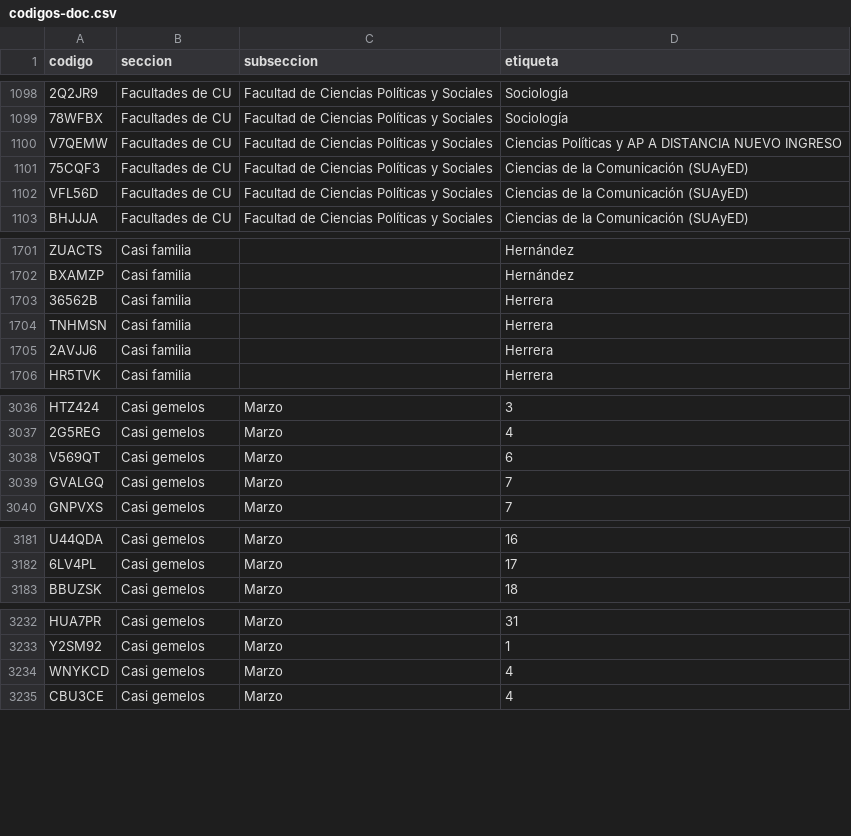
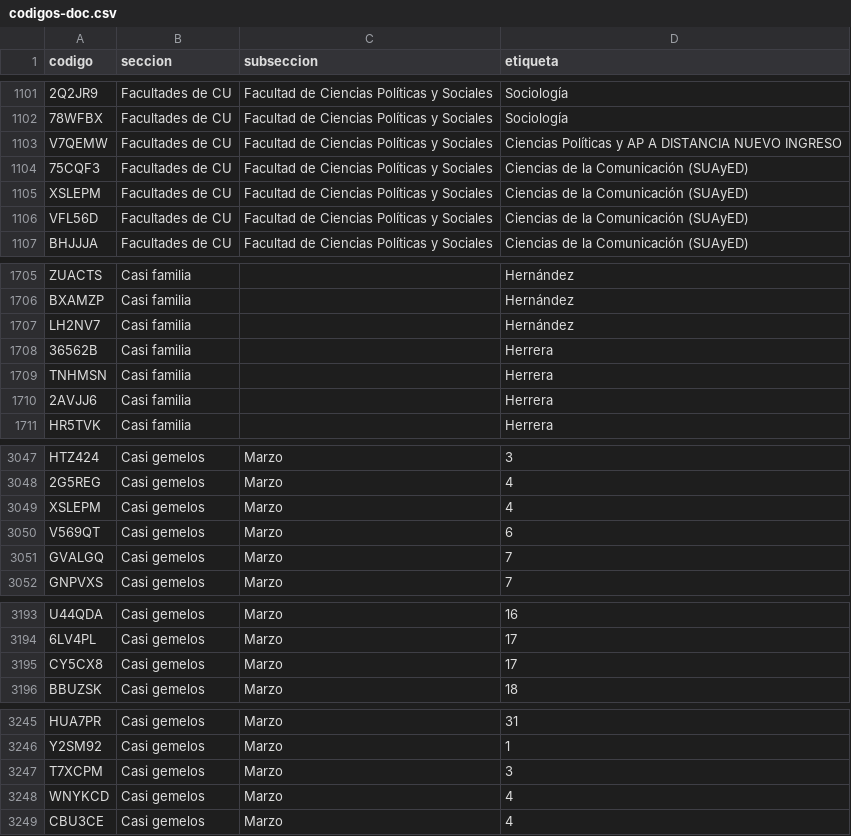
Before and after one commit to chequezeki/espacio-unam-codigos, a CSV file: datos/codigos-doc.csv, drawn as a sheet; only a part is shown, gaps mark what is left out; the diff covers the shown part only; the diff names each change by its address in the sheet, - before the commit and + after, or states it on an @@ line.

```diff
--- a/datos/codigos-doc.csv
+++ b/datos/codigos-doc.csv
+row 1105: XSLEPM | Facultades de CU | Facultad de Ciencias Políticas y Sociales | Ciencias de la Comunicación (SUAyED)
+row 1707: LH2NV7 | Casi familia |  | Hernández
+row 3049: XSLEPM | Casi gemelos | Marzo | 4
+row 3195: CY5CX8 | Casi gemelos | Marzo | 17
+row 3247: T7XCPM | Casi gemelos | Marzo | 3
```
Also changed, not shown: 12 added rows and 13 edited cells elsewhere in this file, 10 other files.
